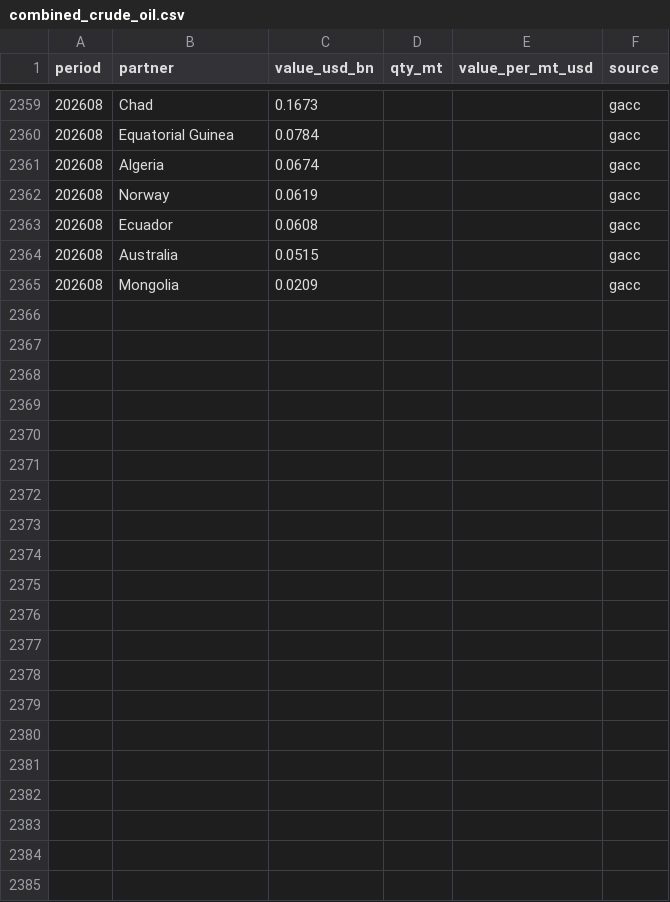
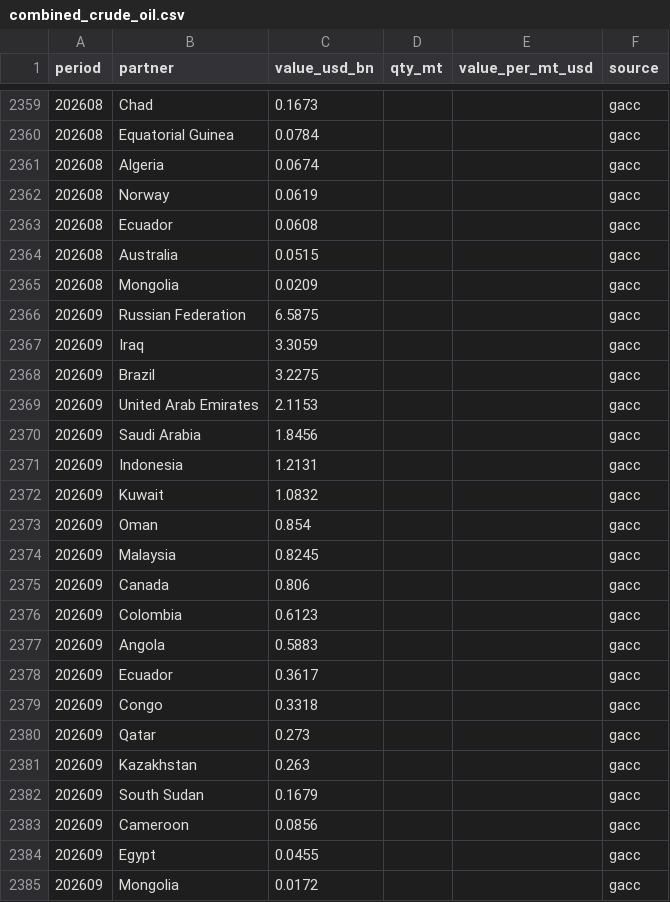
Before and after one commit to DoiEnnoson/china-energy-monitor, a CSV file: data/combined/combined_crude_oil.csv, drawn as a sheet; only a part is shown, gaps mark what is left out.

```diff
--- a/data/combined/combined_crude_oil.csv
+++ b/data/combined/combined_crude_oil.csv
@@ -2365 +2365,21 @@ period,partner,value_usd_bn,qty_mt,value_per_mt_usd,source
 202608,Mongolia,0.0209,,,gacc
+202609,Russian Federation,6.5875,,,gacc
+202609,Iraq,3.3059,,,gacc
+202609,Brazil,3.2275,,,gacc
+202609,United Arab Emirates,2.1153,,,gacc
+202609,Saudi Arabia,1.8456,,,gacc
+202609,Indonesia,1.2131,,,gacc
+202609,Kuwait,1.0832,,,gacc
+202609,Oman,0.854,,,gacc
+202609,Malaysia,0.8245,,,gacc
+202609,Canada,0.806,,,gacc
+202609,Colombia,0.6123,,,gacc
+202609,Angola,0.5883,,,gacc
+202609,Ecuador,0.3617,,,gacc
+202609,Congo,0.3318,,,gacc
+202609,Qatar,0.273,,,gacc
+202609,Kazakhstan,0.263,,,gacc
+202609,South Sudan,0.1679,,,gacc
+202609,Cameroon,0.0856,,,gacc
+202609,Egypt,0.0455,,,gacc
+202609,Mongolia,0.0172,,,gacc
```
Also changed, not shown: data/combined/combined_coal.csv, data/combined/combined_lng.csv, 1 other file.
